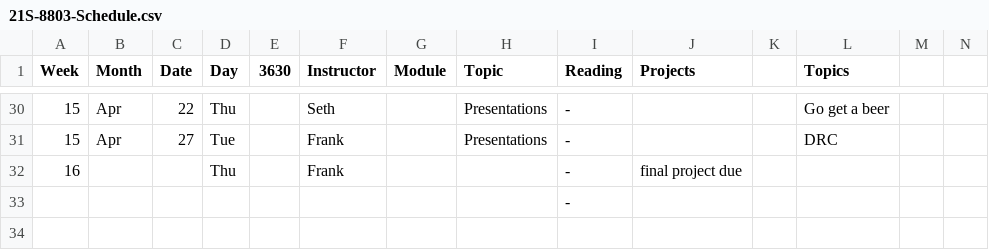
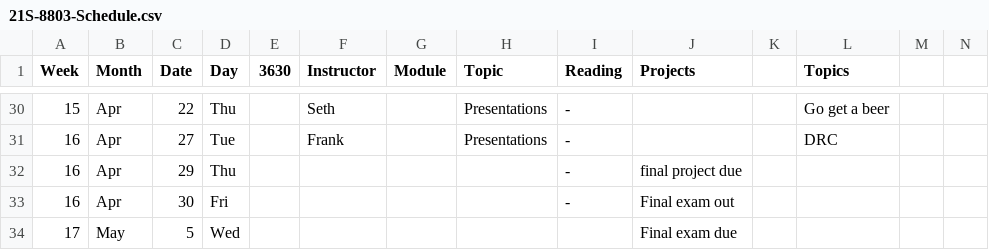
Before and after one commit to dellaert/21S-8803MM, a CSV file: _data/21S-8803-Schedule.csv, drawn as a sheet; only a part is shown, gaps mark what is left out; removed rows and columns are numbered as before the commit, all else as after; rows hold the shown columns only; the diff covers the shown part only; the diff names each change by its address in the sheet, - before the commit and + after, or states it on an @@ line.

Commit message:
Add files via upload

```diff
--- a/_data/21S-8803-Schedule.csv
+++ b/_data/21S-8803-Schedule.csv
-A31 (Week): 15
+A31 (Week): 16
-B32 (Month): (empty)
+B32 (Month): Apr
-C32 (Date): (empty)
+C32 (Date): 29
-F32 (Instructor): Frank
+F32 (Instructor): (empty)
-row 33:  |  |  |  |  |  |  |  | -
+row 33: 16 | Apr | 30 | Fri |  |  |  |  | - | Final exam out
+row 34: 17 | May | 5 | Wed |  |  |  |  |  | Final exam due
```
Also changed, not shown: 18 edited cells elsewhere in this file.
